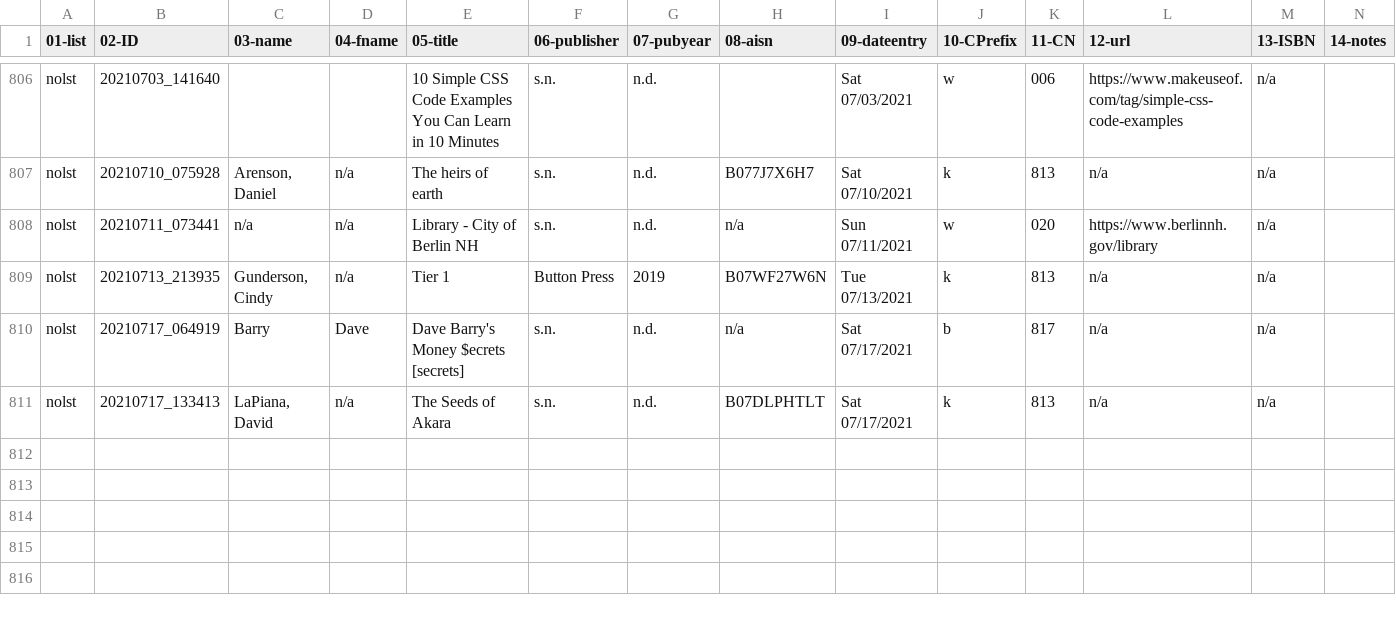
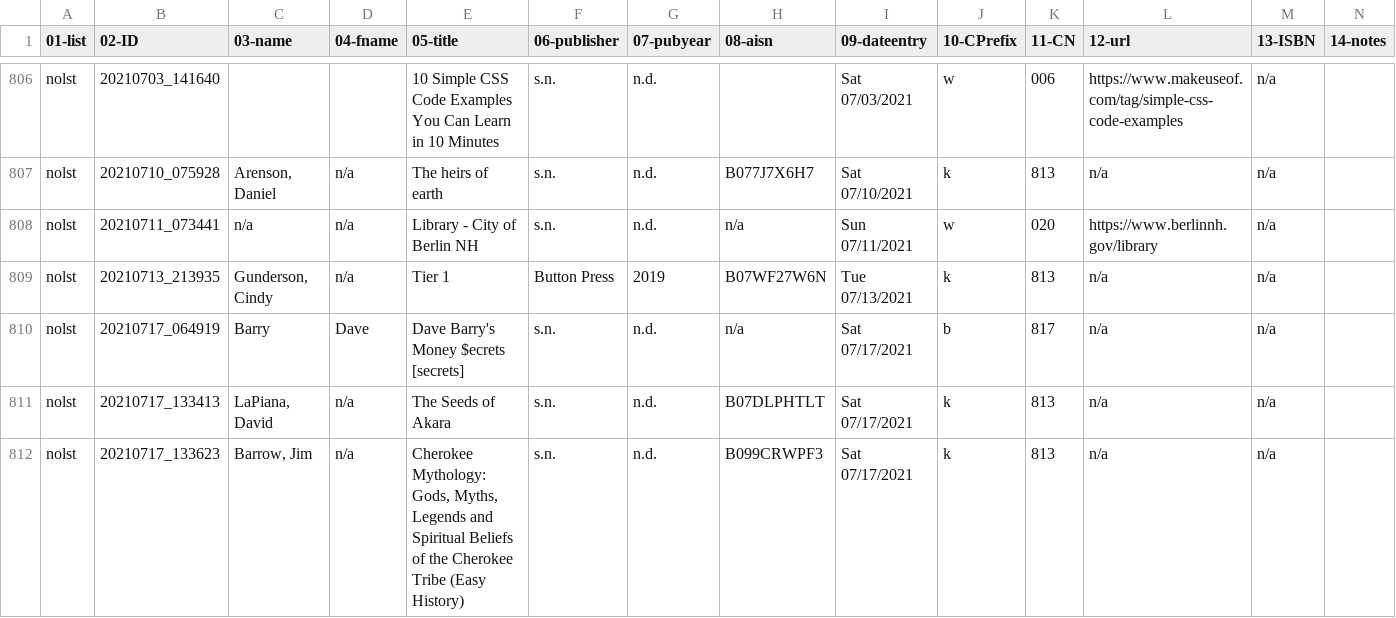
Before and after one commit to justinleetyler/justinleetyler.github.io, a CSV file: database.csv, drawn as a sheet; only a part is shown, gaps mark what is left out; rows hold the shown columns only; the diff names each change by its address in the sheet, - before the commit and + after, or states it on an @@ line.

Commit message:
'updated'

```diff
--- a/database.csv
+++ b/database.csv
+row 812: nolst | 20210717_133623 | Barrow, Jim | n/a | Cherokee Mythology: Gods, Myths, Legends and Spiritual Beliefs of the Cherokee Tribe (Easy History) | s.n. | n.d. | B099CRWPF3 | Sat 07/17/2021 | k | 813 | n/a | n/a
```
